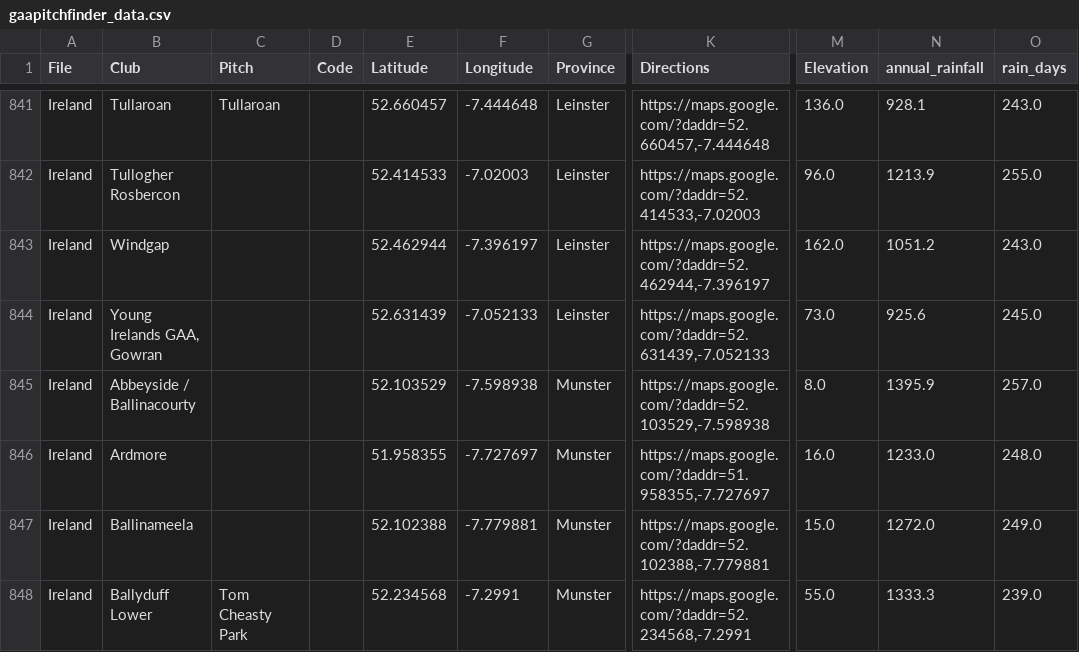
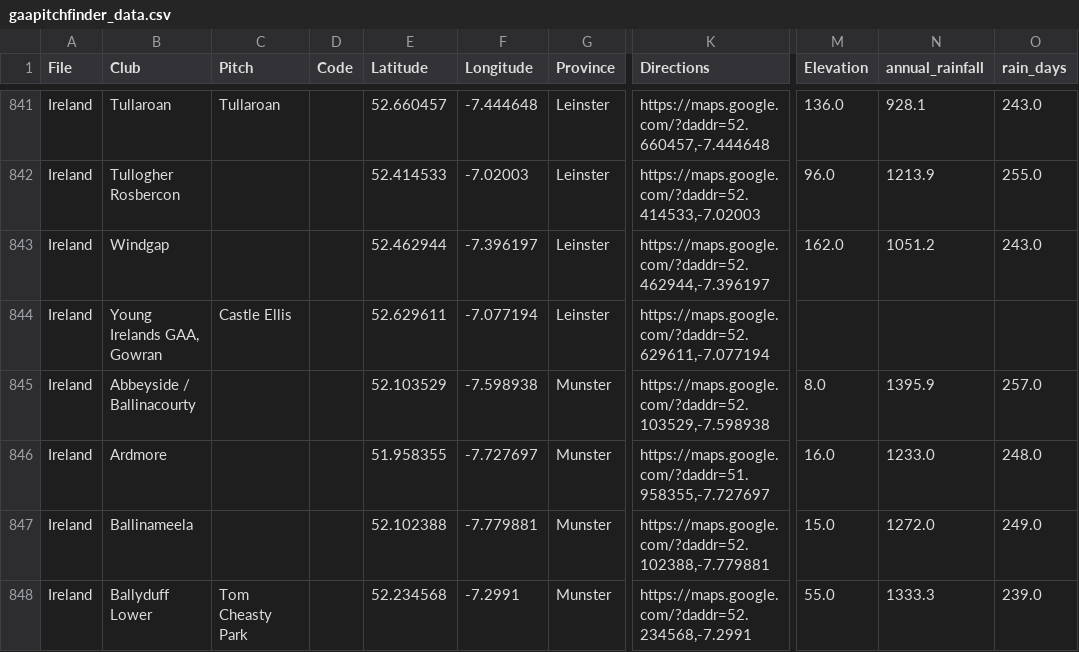
Before and after one commit to ryanmcg2203/gaapitchfinder, a CSV file: gaapitchfinder_data.csv, drawn as a sheet; only a part is shown, gaps mark what is left out; the diff names each change by its address in the sheet, - before the commit and + after, or states it on an @@ line.

Commit message:
Update Young Irelands Gowran venue

```diff
--- a/gaapitchfinder_data.csv
+++ b/gaapitchfinder_data.csv
-C844 (Pitch): (empty)
+C844 (Pitch): Castle Ellis
-E844 (Latitude): 52.631439
+E844 (Latitude): 52.629611
-F844 (Longitude): -7.052133
+F844 (Longitude): -7.077194
-K844 (Directions): https://maps.google.com/?daddr=52.631439,-7.052133
+K844 (Directions): https://maps.google.com/?daddr=52.629611,-7.077194
-M844 (Elevation): 73.0
+M844 (Elevation): (empty)
-N844 (annual_rainfall): 925.6
+N844 (annual_rainfall): (empty)
-O844 (rain_days): 245.0
+O844 (rain_days): (empty)
```
